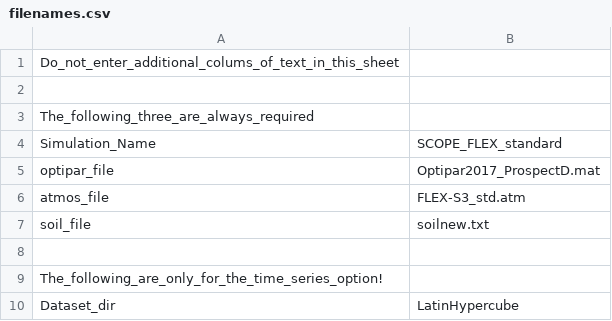
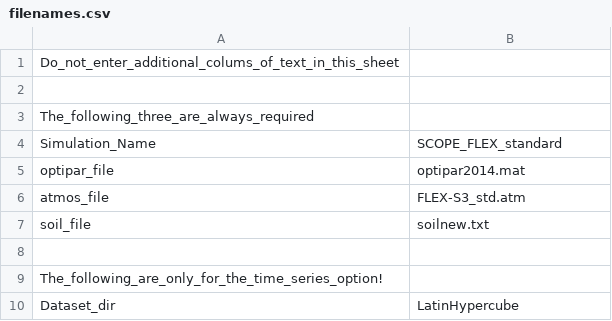
Before and after one commit to zoepierrat/SCOPE2, a CSV file: input/filenames.csv, drawn as a sheet; only a part is shown.

```diff
--- a/input/filenames.csv
+++ b/input/filenames.csv
@@ -4,3 +4,3 @@ The_following_three_are_always_required,
 Simulation_Name,SCOPE_FLEX_standard
-optipar_file,Optipar2017_ProspectD.mat
+optipar_file,optipar2014.mat
 atmos_file,FLEX-S3_std.atm
```
Also changed, not shown: 1 other file.
